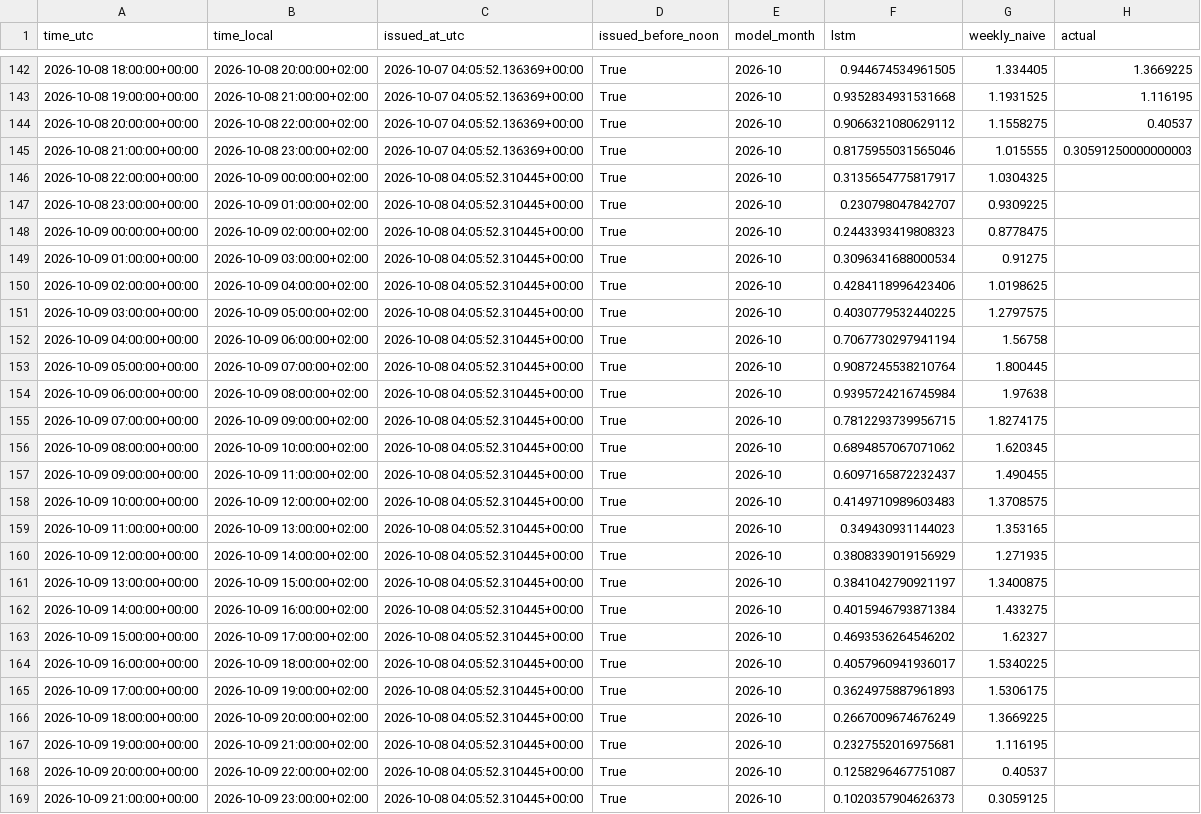
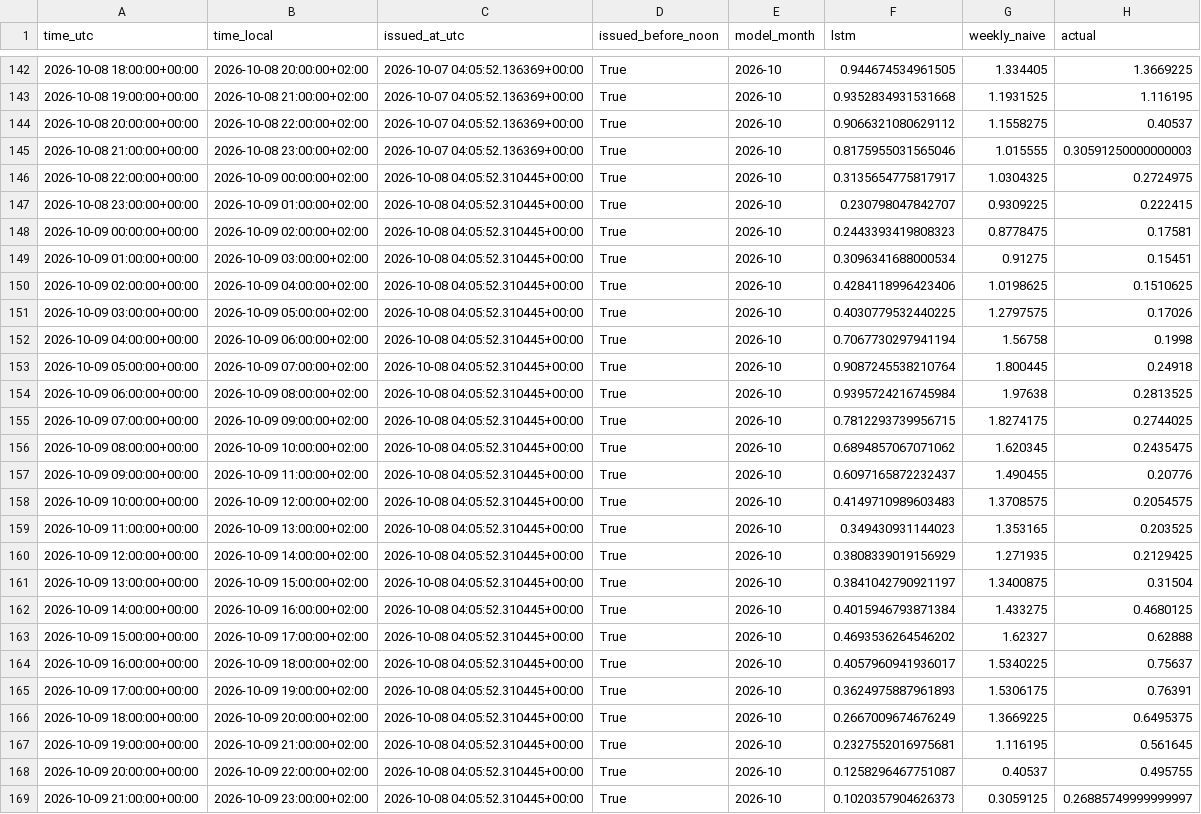
Before and after one commit to Hossain007Bhuiyan/se3-electricity-forecast, a CSV file: forecasts.csv, drawn as a sheet; only a part is shown, gaps mark what is left out; the diff names each change by its address in the sheet, - before the commit and + after, or states it on an @@ line.

```diff
--- a/forecasts.csv
+++ b/forecasts.csv
-H146 (actual): (empty)
+H146 (actual): 0.2724975
-H147 (actual): (empty)
+H147 (actual): 0.222415
-H148 (actual): (empty)
+H148 (actual): 0.17581
-H149 (actual): (empty)
+H149 (actual): 0.15451
-H150 (actual): (empty)
+H150 (actual): 0.1510625
-H151 (actual): (empty)
+H151 (actual): 0.17026
-H152 (actual): (empty)
+H152 (actual): 0.1998
-H153 (actual): (empty)
+H153 (actual): 0.24918
-H154 (actual): (empty)
+H154 (actual): 0.2813525
-H155 (actual): (empty)
+H155 (actual): 0.2744025
-H156 (actual): (empty)
+H156 (actual): 0.2435475
-H157 (actual): (empty)
+H157 (actual): 0.20776
-H158 (actual): (empty)
+H158 (actual): 0.2054575
-H159 (actual): (empty)
+H159 (actual): 0.203525
-H160 (actual): (empty)
+H160 (actual): 0.2129425
-H161 (actual): (empty)
+H161 (actual): 0.31504
-H162 (actual): (empty)
+H162 (actual): 0.4680125
-H163 (actual): (empty)
+H163 (actual): 0.62888
-H164 (actual): (empty)
+H164 (actual): 0.75637
-H165 (actual): (empty)
+H165 (actual): 0.76391
-H166 (actual): (empty)
+H166 (actual): 0.6495375
-H167 (actual): (empty)
+H167 (actual): 0.561645
-H168 (actual): (empty)
+H168 (actual): 0.495755
-H169 (actual): (empty)
+H169 (actual): 0.26885749999999997
```
Also changed, not shown: 1 other file.
